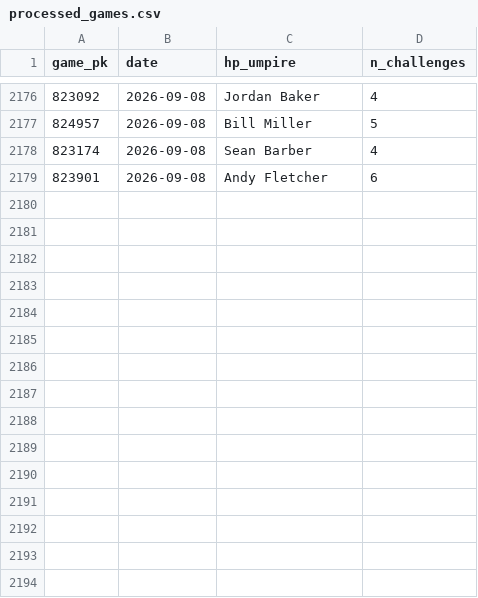
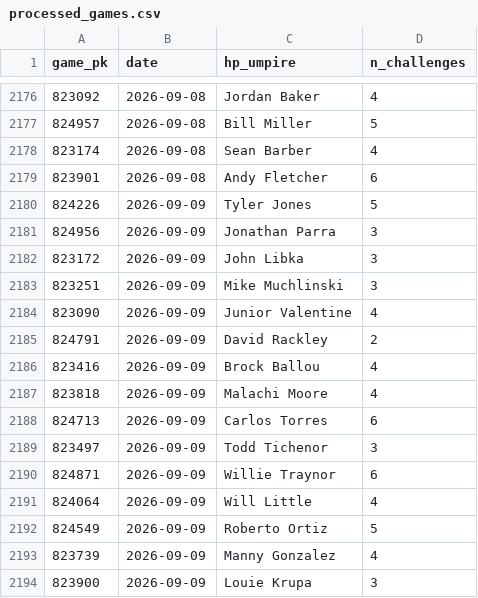
Before and after one commit to jasonbhorne/abs-tracker, a CSV file: data/processed_games.csv, drawn as a sheet; only a part is shown, gaps mark what is left out.

```diff
--- a/data/processed_games.csv
+++ b/data/processed_games.csv
@@ -2179 +2179,16 @@ game_pk,date,hp_umpire,n_challenges
 823901,2026-09-08,Andy Fletcher,6
+824226,2026-09-09,Tyler Jones,5
+824956,2026-09-09,Jonathan Parra,3
+823172,2026-09-09,John Libka,3
+823251,2026-09-09,Mike Muchlinski,3
+823090,2026-09-09,Junior Valentine,4
+824791,2026-09-09,David Rackley,2
+823416,2026-09-09,Brock Ballou,4
+823818,2026-09-09,Malachi Moore,4
+824713,2026-09-09,Carlos Torres,6
+823497,2026-09-09,Todd Tichenor,3
+824871,2026-09-09,Willie Traynor,6
+824064,2026-09-09,Will Little,4
+824549,2026-09-09,Roberto Ortiz,5
+823739,2026-09-09,Manny Gonzalez,4
+823900,2026-09-09,Louie Krupa,3
```
Also changed, not shown: 3 other files.
